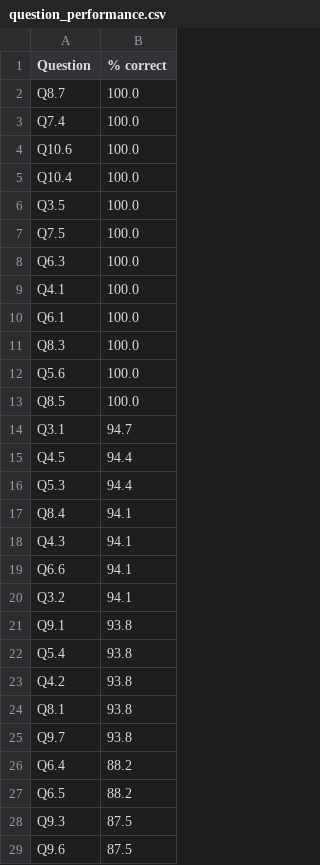
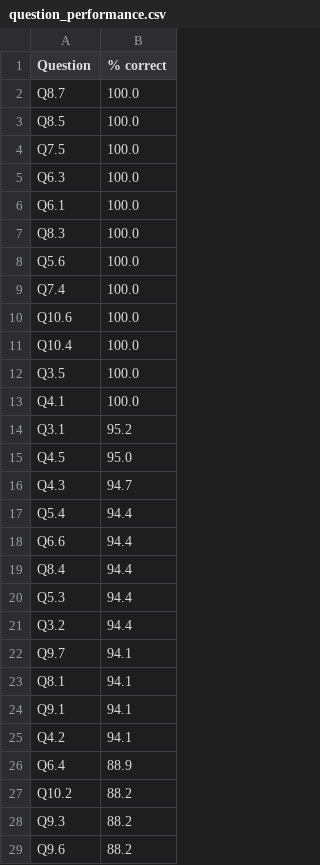
Before and after one commit to alemoraru/exceed-python-skill-assessment, a CSV file: data/processed/question_performance.csv, drawn as a sheet; only a part is shown; the diff covers the shown part only.

```diff
--- a/data/processed/question_performance.csv
+++ b/data/processed/question_performance.csv
@@ -2,2 +2,8 @@ Question,% correct
 Q8.7,100.0
+Q8.5,100.0
+Q7.5,100.0
+Q6.3,100.0
+Q6.1,100.0
+Q8.3,100.0
+Q5.6,100.0
 Q7.4,100.0
@@ -6,24 +12,18 @@ Q10.4,100.0
 Q3.5,100.0
-Q7.5,100.0
-Q6.3,100.0
 Q4.1,100.0
-Q6.1,100.0
-Q8.3,100.0
-Q5.6,100.0
-Q8.5,100.0
-Q3.1,94.7
-Q4.5,94.4
+Q3.1,95.2
+Q4.5,95.0
+Q4.3,94.7
+Q5.4,94.4
+Q6.6,94.4
+Q8.4,94.4
 Q5.3,94.4
-Q8.4,94.1
-Q4.3,94.1
-Q6.6,94.1
-Q3.2,94.1
-Q9.1,93.8
-Q5.4,93.8
-Q4.2,93.8
-Q8.1,93.8
-Q9.7,93.8
-Q6.4,88.2
-Q6.5,88.2
-Q9.3,87.5
-Q9.6,87.5
+Q3.2,94.4
+Q9.7,94.1
+Q8.1,94.1
+Q9.1,94.1
+Q4.2,94.1
+Q6.4,88.9
+Q10.2,88.2
+Q9.3,88.2
+Q9.6,88.2
```
Also changed, not shown: 7 added rows, 7 removed rows and 14 edited cells elsewhere in this file, data/processed/item_stats.csv, data/processed/top2_items.csv, 11 other files.
